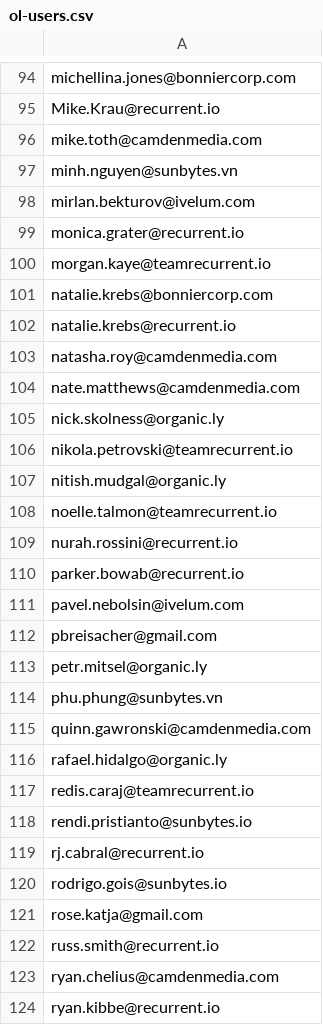
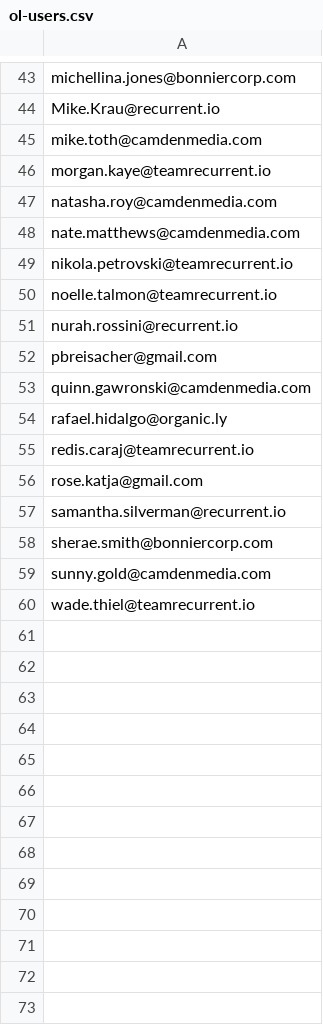
Before and after one commit to regular-alves/temp, a CSV file: RE-6157/ol-users.csv, drawn as a sheet; only a part is shown, gaps mark what is left out; the shorter side is filled out with more unchanged rows; the diff covers the shown part only.

```diff
--- a/RE-6157/ol-users.csv
+++ b/RE-6157/ol-users.csv
@@ -96,20 +45,9 @@ Mike.Krau@recurrent.io
 mike.toth@camdenmedia.com
-minh.nguyen@sunbytes.vn
-mirlan.bekturov@ivelum.com
-monica.grater@recurrent.io
 morgan.kaye@teamrecurrent.io
-natalie.krebs@bonniercorp.com
-natalie.krebs@recurrent.io
 natasha.roy@camdenmedia.com
 nate.matthews@camdenmedia.com
-nick.skolness@organic.ly
 nikola.petrovski@teamrecurrent.io
-nitish.mudgal@organic.ly
 noelle.talmon@teamrecurrent.io
 nurah.rossini@recurrent.io
-parker.bowab@recurrent.io
-pavel.nebolsin@ivelum.com
 pbreisacher@gmail.com
-petr.mitsel@organic.ly
-phu.phung@sunbytes.vn
 quinn.gawronski@camdenmedia.com
@@ -117,8 +55,2 @@ rafael.hidalgo@organic.ly
 redis.caraj@teamrecurrent.io
-rendi.pristianto@sunbytes.io
-rj.cabral@recurrent.io
-rodrigo.gois@sunbytes.io
 rose.katja@gmail.com
-russ.smith@recurrent.io
-ryan.chelius@camdenmedia.com
-ryan.kibbe@recurrent.io
```
Also changed, not shown: 64 removed rows elsewhere in this file.
